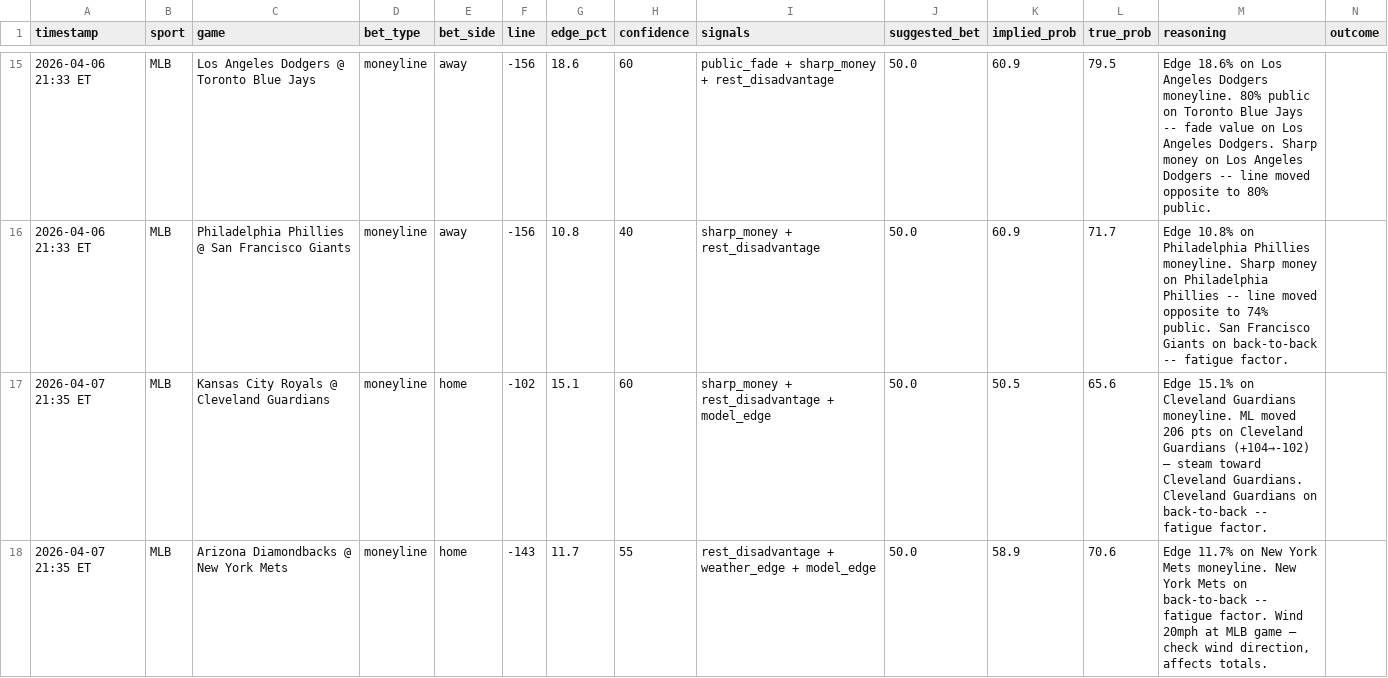
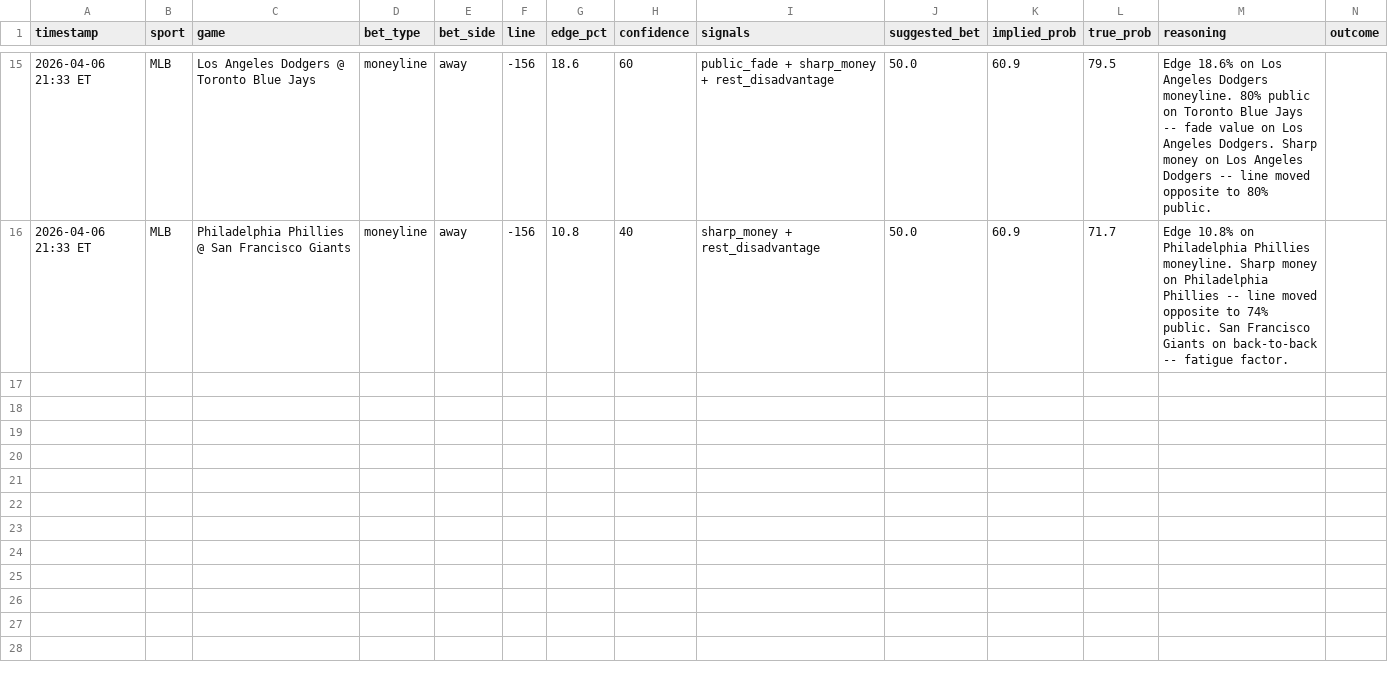
Before and after one commit to mehpackers13/fanduel-bot, a CSV file: bets_log.csv, drawn as a sheet; only a part is shown, gaps mark what is left out; rows hold the shown columns only; the diff covers the shown part only; the diff names each change by its address in the sheet, - before the commit and + after, or states it on an @@ line.

```diff
--- a/bets_log.csv
+++ b/bets_log.csv
-row 17: 2026-04-07 21:35 ET | MLB | Kansas City Royals @ Cleveland Guardians | moneyline | home | -102 | 15.1 | 60 | sharp_money + rest_disadvantage + model_edge | 50.0 | 50.5 | 65.6 | Edge 15.1% on Cleveland Guardians moneyline. ML moved 206 pts on Cleveland Guardians (+104→-102) — steam toward Cleveland Guardians. Cleveland Guardians on back-to-back -- fatigue factor.
-row 18: 2026-04-07 21:35 ET | MLB | Arizona Diamondbacks @ New York Mets | moneyline | home | -143 | 11.7 | 55 | rest_disadvantage + weather_edge + model_edge | 50.0 | 58.9 | 70.6 | Edge 11.7% on New York Mets moneyline. New York Mets on back-to-back -- fatigue factor. Wind 20mph at MLB game — check wind direction, affects totals.
```
Also changed, not shown: 4 removed rows elsewhere in this file, 8 other files.
